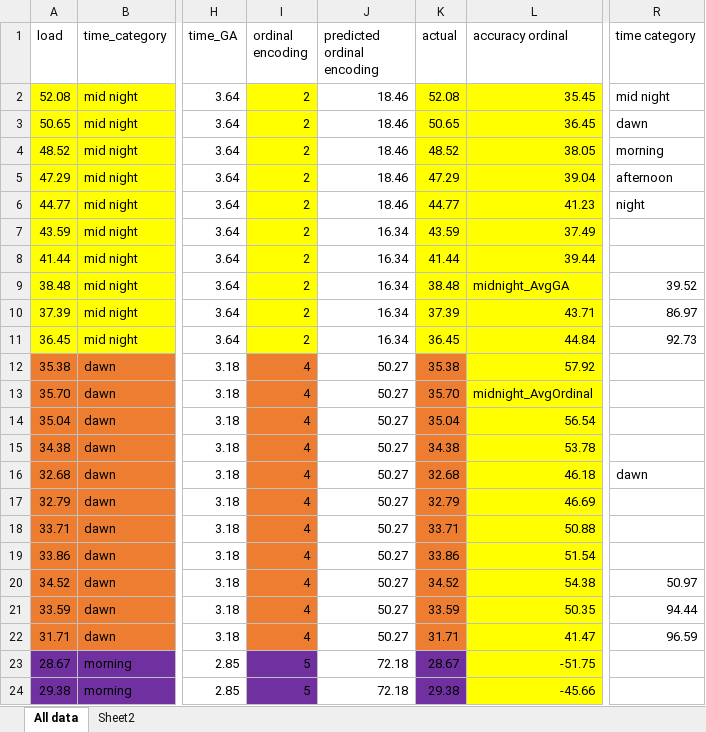
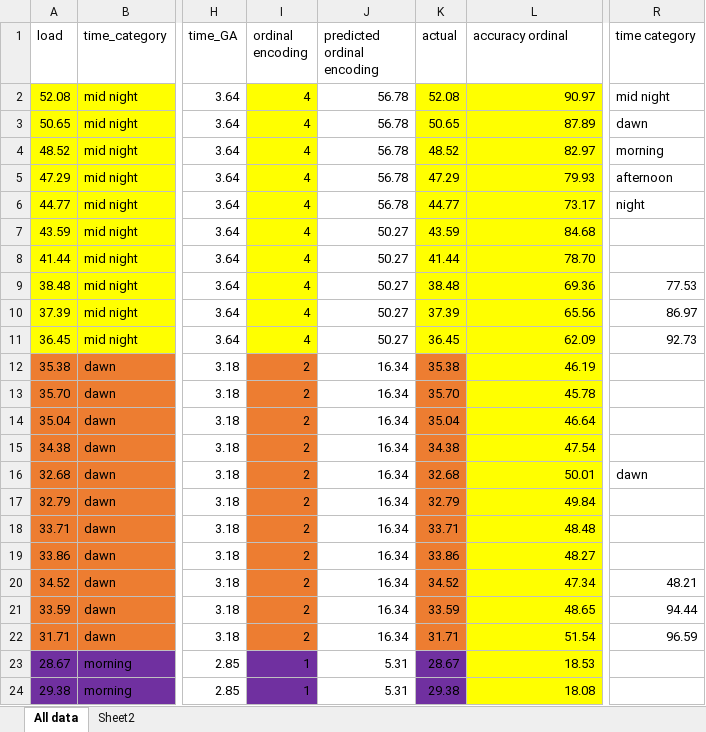
Before and after one commit to freddy777-01/Time_values_optimization_with_R_progamming_language, an Excel workbook: Alldata_excel.xlsx, sheet All data, drawn as a sheet; only a part is shown, gaps mark what is left out; values as stored, in another font and other column widths than the file's, no borders; the diff covers the shown part only; the diff names each change by its address in the sheet, - before the commit and + after, or states it on an @@ line.

```diff
--- a/Alldata_excel.xlsx (sheet All data)
+++ b/Alldata_excel.xlsx (sheet All data)
-I2:I11 (ordinal encoding): 2
+I2:I11 (ordinal encoding): 4
-J2:J6 (predicted ordinal encoding): 18.46
+J2:J6 (predicted ordinal encoding): 56.78
-L2 (accuracy ordinal): 35.45
+L2 (accuracy ordinal): 90.97
-L3 (accuracy ordinal): 36.45
+L3 (accuracy ordinal): 87.89
-L4 (accuracy ordinal): 38.05
+L4 (accuracy ordinal): 82.97
-L5 (accuracy ordinal): 39.04
+L5 (accuracy ordinal): 79.93
-L6 (accuracy ordinal): 41.23
+L6 (accuracy ordinal): 73.17
-J7:J11 (predicted ordinal encoding): 16.34
+J7:J11 (predicted ordinal encoding): 50.27
-L7 (accuracy ordinal): 37.49
+L7 (accuracy ordinal): 84.68
-L8 (accuracy ordinal): 39.44
+L8 (accuracy ordinal): 78.70
-L9 (accuracy ordinal): midnight_AvgGA
+L9 (accuracy ordinal): 69.36
-R9 (time category): 39.52
+R9 (time category): 77.53
-L10 (accuracy ordinal): 43.71
+L10 (accuracy ordinal): 65.56
-L11 (accuracy ordinal): 44.84
+L11 (accuracy ordinal): 62.09
-I12:I22 (ordinal encoding): 4
+I12:I22 (ordinal encoding): 2
-J12:J22 (predicted ordinal encoding): 50.27
+J12:J22 (predicted ordinal encoding): 16.34
-L12 (accuracy ordinal): 57.92
+L12 (accuracy ordinal): 46.19
-L13 (accuracy ordinal): midnight_AvgOrdinal
+L13 (accuracy ordinal): 45.78
-L14 (accuracy ordinal): 56.54
+L14 (accuracy ordinal): 46.64
-L15 (accuracy ordinal): 53.78
+L15 (accuracy ordinal): 47.54
-L16 (accuracy ordinal): 46.18
+L16 (accuracy ordinal): 50.01
-L17 (accuracy ordinal): 46.69
+L17 (accuracy ordinal): 49.84
-L18 (accuracy ordinal): 50.88
+L18 (accuracy ordinal): 48.48
-L19 (accuracy ordinal): 51.54
+L19 (accuracy ordinal): 48.27
-L20 (accuracy ordinal): 54.38
+L20 (accuracy ordinal): 47.34
-R20 (time category): 50.97
+R20 (time category): 48.21
-L21 (accuracy ordinal): 50.35
+L21 (accuracy ordinal): 48.65
-L22 (accuracy ordinal): 41.47
+L22 (accuracy ordinal): 51.54
-I23:I24 (ordinal encoding): 5
+I23:I24 (ordinal encoding): 1
-J23:J24 (predicted ordinal encoding): 72.18
+J23:J24 (predicted ordinal encoding): 5.31
-L23 (accuracy ordinal): -51.75
+L23 (accuracy ordinal): 18.53
-L24 (accuracy ordinal): -45.66
+L24 (accuracy ordinal): 18.08
```
Also changed, not shown: 74 edited cells elsewhere in this sheet, 55 other files.
